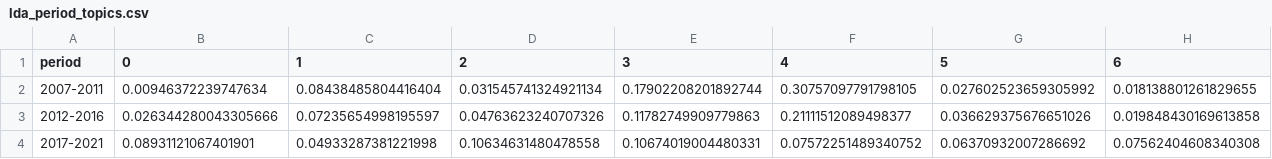
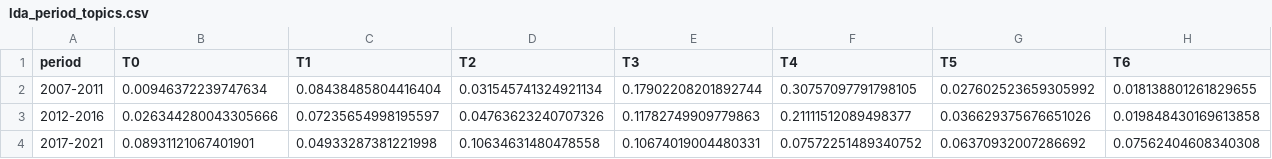
Before and after one commit to rohan-crypto/Text_Analytics_Team33_Task3, a CSV file: INTEGRATION_CODE/files_required/lda_period_topics.csv, drawn as a sheet; only a part is shown; the diff covers the shown part only; the diff names each change by its address in the sheet, - before the commit and + after, or states it on an @@ line.

```diff
--- a/INTEGRATION_CODE/files_required/lda_period_topics.csv
+++ b/INTEGRATION_CODE/files_required/lda_period_topics.csv
-B1: 0
+B1: T0
-C1: 1
+C1: T1
-D1: 2
+D1: T2
-E1: 3
+E1: T3
-F1: 4
+F1: T4
-G1: 5
+G1: T5
-H1: 6
+H1: T6
```
Also changed, not shown: 5 edited cells elsewhere in this file, INTEGRATION_CODE/files_required/lda_topic_words.csv, 12 other files.
